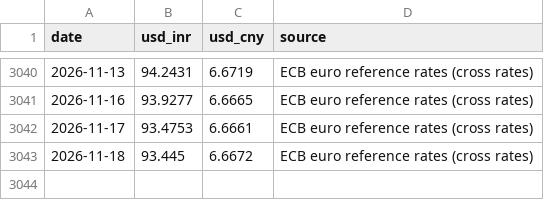
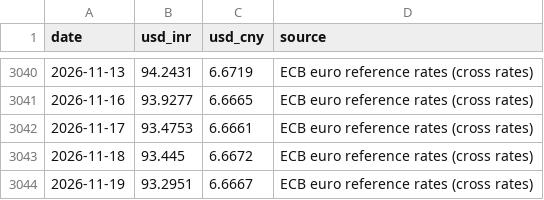
Before and after one commit to battery-business/LeyBatt-Pulse, a CSV file: data/history/fx.csv, drawn as a sheet; only a part is shown, gaps mark what is left out.

```diff
--- a/data/history/fx.csv
+++ b/data/history/fx.csv
@@ -3043 +3043,2 @@ date,usd_inr,usd_cny,source
 2026-11-18,93.445,6.6672,ECB euro reference rates (cross rates)
+2026-11-19,93.2951,6.6667,ECB euro reference rates (cross rates)
```
Also changed, not shown: 5 other files.
